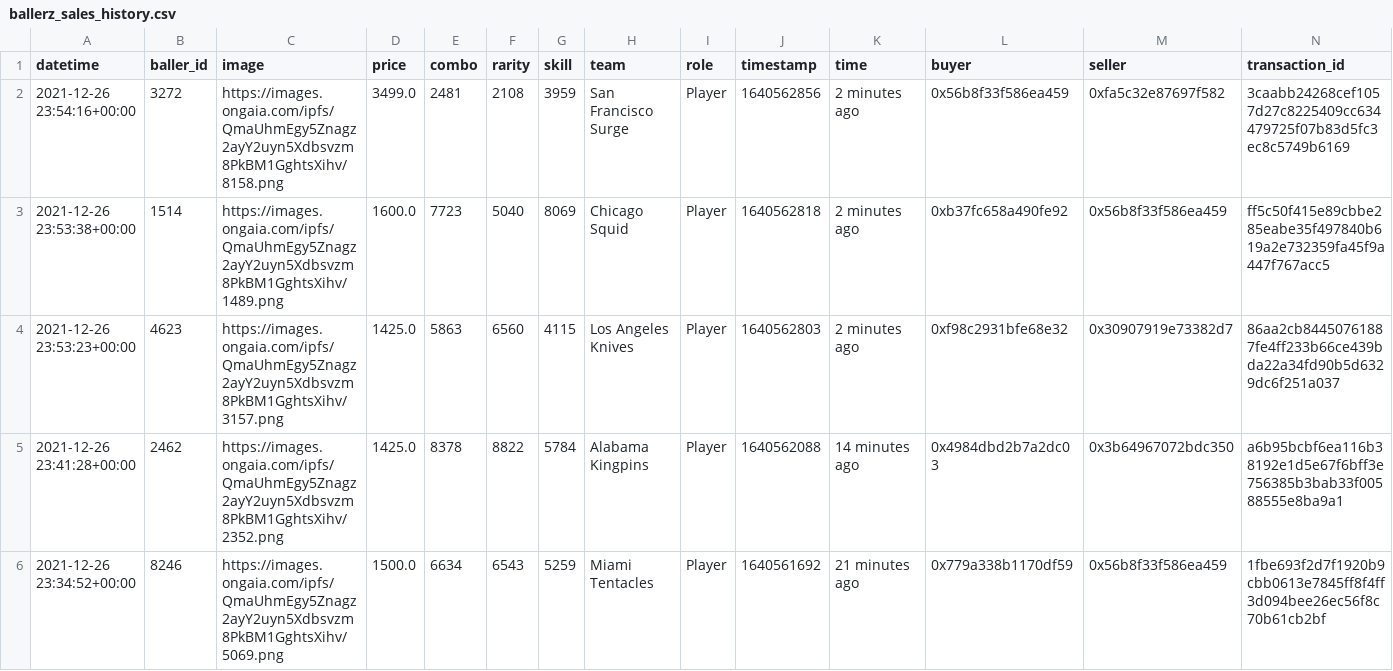
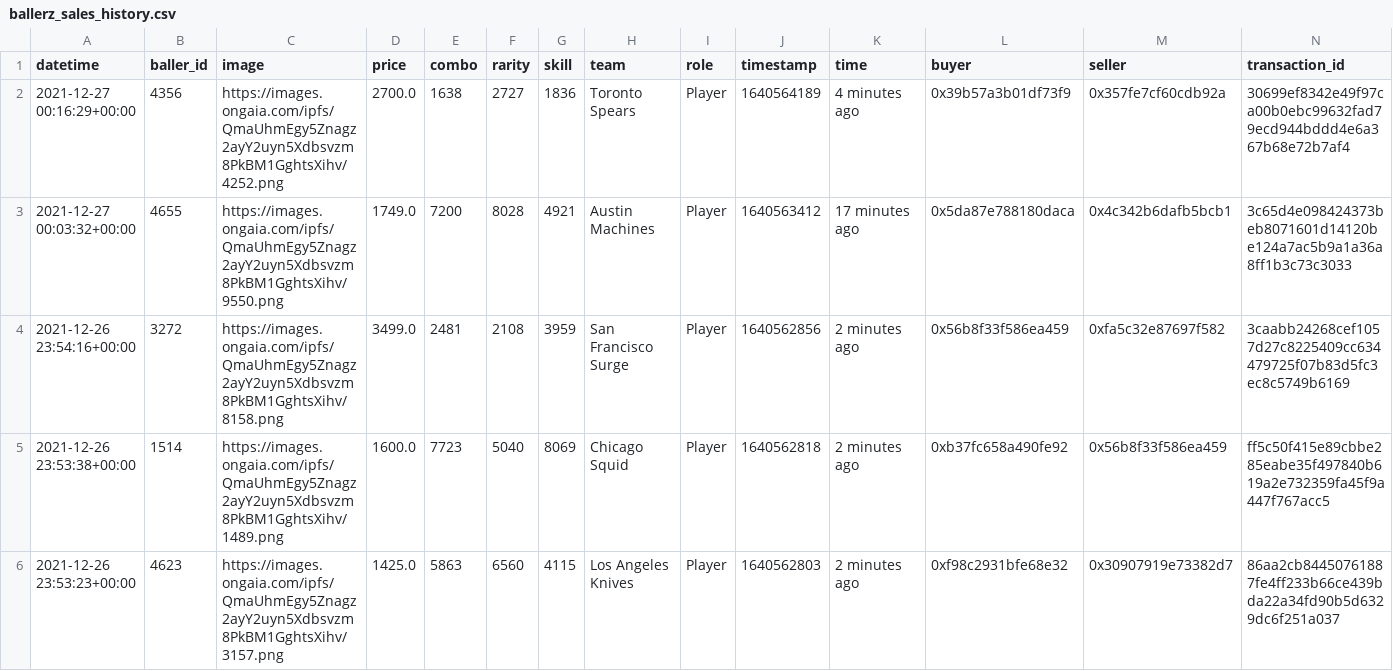
Before and after one commit to sburman/crypto-trait-viewer, a CSV file: ballerz/ballerz_sales_history.csv, drawn as a sheet; only a part is shown; the shorter side is filled out with more unchanged rows.

Commit message:
Update history

```diff
--- a/ballerz/ballerz_sales_history.csv
+++ b/ballerz/ballerz_sales_history.csv
@@ -1,2 +1,4 @@
 datetime,baller_id,image,price,combo,rarity,skill,team,role,timestamp,time,buyer,seller,transaction_id
+2021-12-27 00:16:29+00:00,4356,https://images.ongaia.com/ipfs/QmaUhmEgy5Znagz2ayY2uyn5Xdbsvzm8PkBM1GghtsXihv/4252.png,2700.0,1638,2727,1836,Toronto Spears,Player,1640564189,4 minutes ago,0x39b57a3b01df73f9,0x357fe7cf60cdb92a,30699ef8342e49f97ca00b0ebc99632fad79ecd944bddd4e6a367b68e72b7af4
+2021-12-27 00:03:32+00:00,4655,https://images.ongaia.com/ipfs/QmaUhmEgy5Znagz2ayY2uyn5Xdbsvzm8PkBM1GghtsXihv/9550.png,1749.0,7200,8028,4921,Austin Machines,Player,1640563412,17 minutes ago,0x5da87e788180daca,0x4c342b6dafb5bcb1,3c65d4e098424373beb8071601d14120be124a7ac5b9a1a36a8ff1b3c73c3033
 2021-12-26 23:54:16+00:00,3272,https://images.ongaia.com/ipfs/QmaUhmEgy5Znagz2ayY2uyn5Xdbsvzm8PkBM1GghtsXihv/8158.png,3499.0,2481,2108,3959,San Francisco Surge,Player,1640562856,2 minutes ago,0x56b8f33f586ea459,0xfa5c32e87697f582,3caabb24268cef1057d27c8225409cc634479725f07b83d5fc3ec8c5749b6169
```
